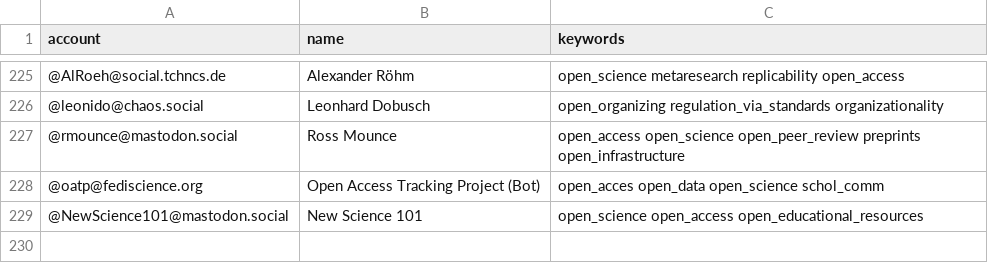
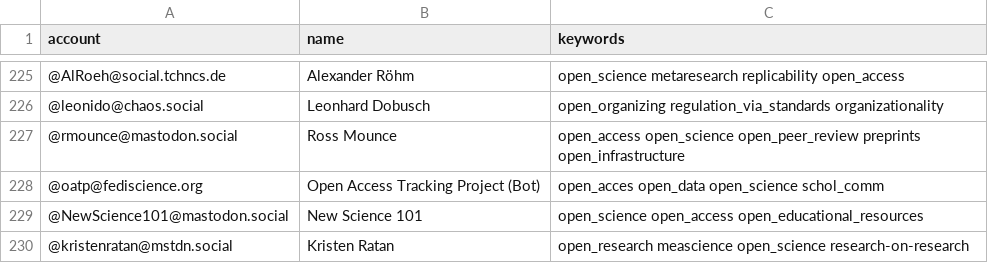
Before and after one commit to smach/Mastodon-OpenScience, a CSV file: resources/users.csv, drawn as a sheet; only a part is shown, gaps mark what is left out; the diff names each change by its address in the sheet, - before the commit and + after, or states it on an @@ line.

Commit message:
Update users.csv

```diff
--- a/resources/users.csv
+++ b/resources/users.csv
+row 230: @kristenratan@mstdn.social | Kristen Ratan | open_research meascience open_science research-on-research
```
